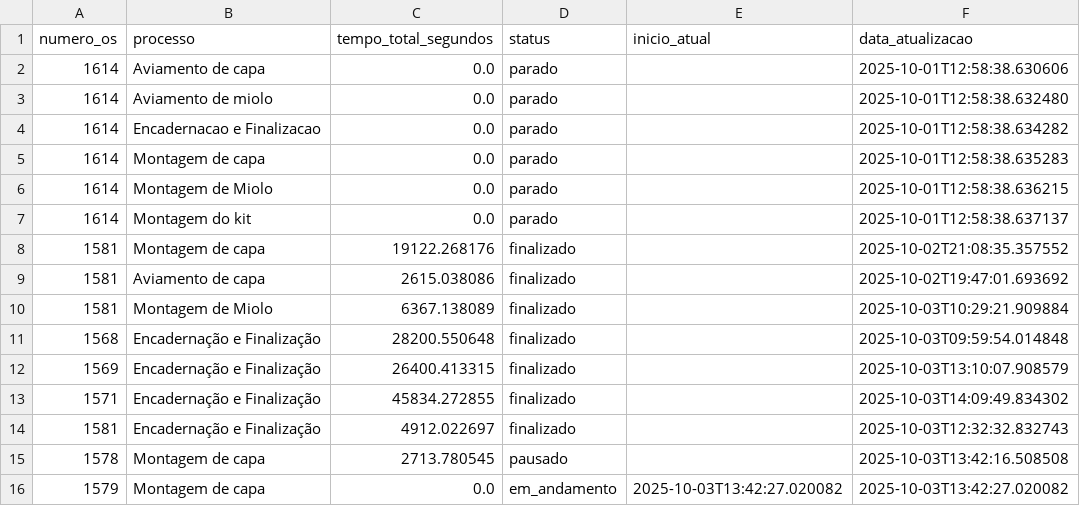
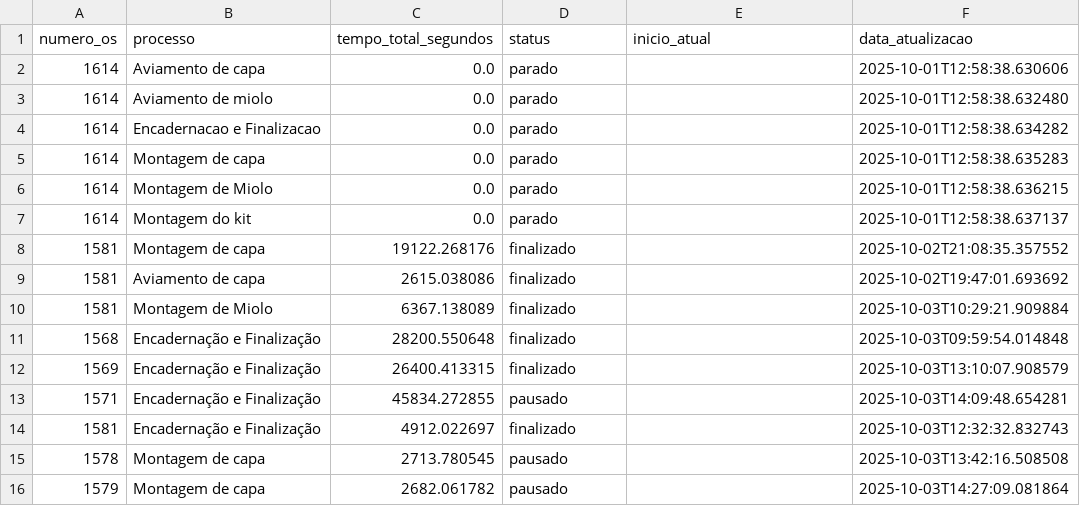
Before and after one commit to controleciceropapelaria-design/sistema-apontamento-tempos, a CSV file: tempos_processos.csv, drawn as a sheet.

Commit message:
Tempos atualizados - 03/10/2025 14:27

```diff
--- a/tempos_processos.csv
+++ b/tempos_processos.csv
@@ -12,5 +12,5 @@ numero_os,processo,tempo_total_segundos,status,inicio_atual,data_atualizacao
 1569,Encadernação e Finalização,26400.413315,finalizado,,2025-10-03T13:10:07.908579
-1571,Encadernação e Finalização,45834.272855,finalizado,,2025-10-03T14:09:49.834302
+1571,Encadernação e Finalização,45834.272855,pausado,,2025-10-03T14:09:48.654281
 1581,Encadernação e Finalização,4912.022697,finalizado,,2025-10-03T12:32:32.832743
 1578,Montagem de capa,2713.780545,pausado,,2025-10-03T13:42:16.508508
-1579,Montagem de capa,0.0,em_andamento,2025-10-03T13:42:27.020082,2025-10-03T13:42:27.020082
+1579,Montagem de capa,2682.061782,pausado,,2025-10-03T14:27:09.081864
```
